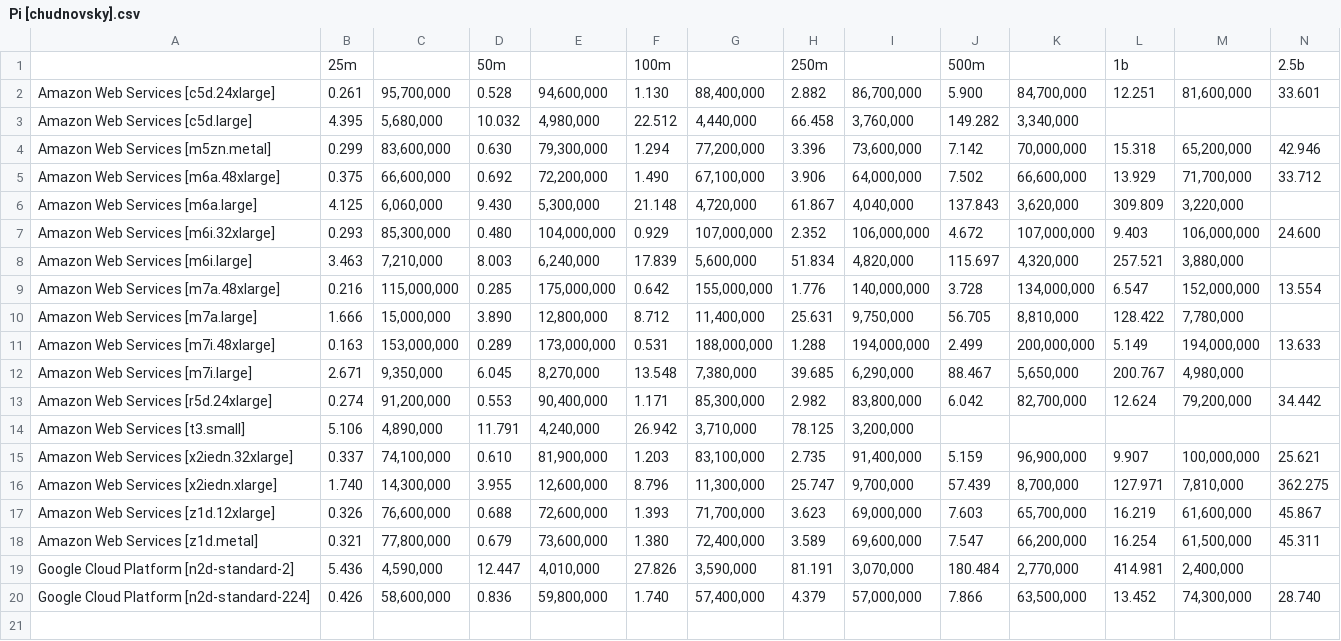
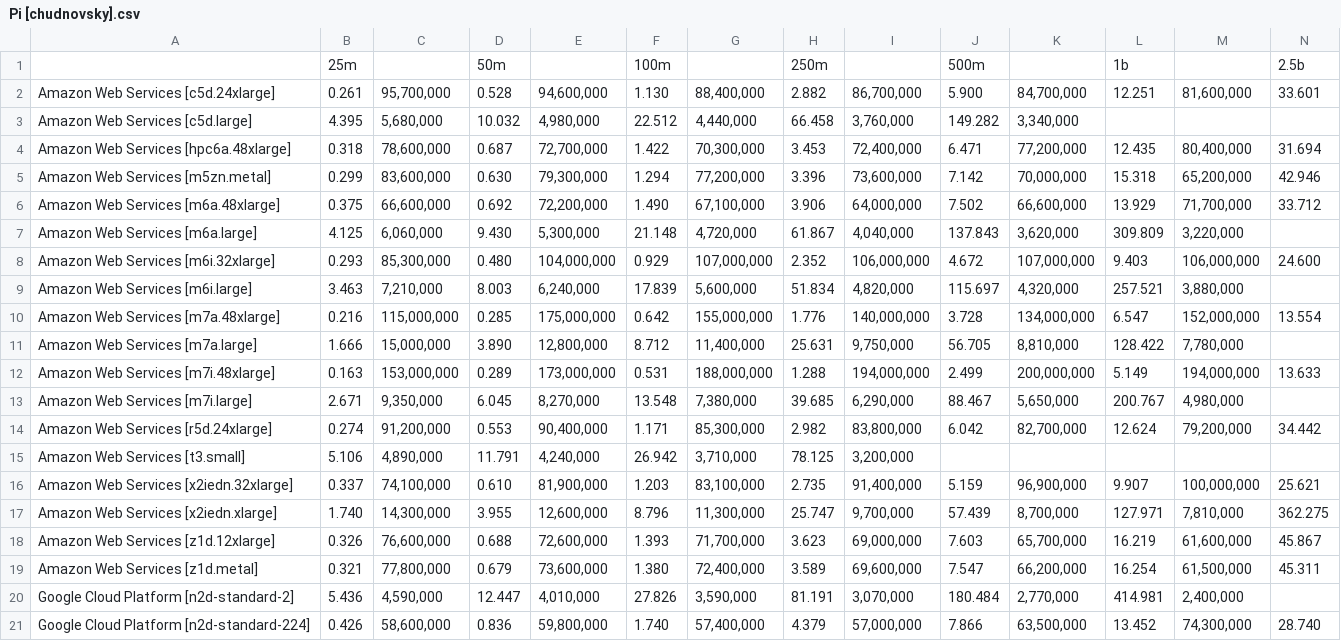
Before and after one commit to greghogan/benchmark, a CSV file: y-cruncher/results/Tables by constant/Pi [chudnovsky].csv, drawn as a sheet; only a part is shown; rows hold the shown columns only; the diff names each change by its address in the sheet, - before the commit and + after, or states it on an @@ line.

Commit message:
Add y-cruncher results for AWS hpc6a.48xlarge

```diff
--- a/y-cruncher/results/Tables by constant/Pi [chudnovsky].csv
+++ b/y-cruncher/results/Tables by constant/Pi [chudnovsky].csv
+row 4: Amazon Web Services [hpc6a.48xlarge] | 0.318 | 78,600,000 | 0.687 | 72,700,000 | 1.422 | 70,300,000 | 3.453 | 72,400,000 | 6.471 | 77,200,000 | 12.435 | 80,400,000 | 31.694
```
Also changed, not shown: 34 other files.
